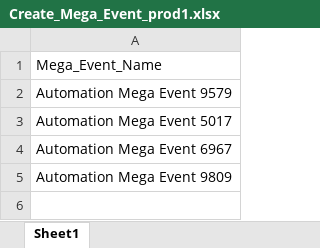
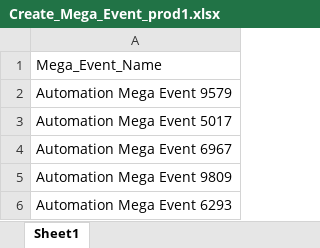
Before and after one commit to nishantsharma-dic/MYBharat-Automation, an Excel workbook: resources/Create_Mega_Event_prod1.xlsx, sheet Sheet1, drawn as a sheet; values as stored, in another font and other column widths than the file's, no borders; the diff names each change by its address in the sheet, - before the commit and + after, or states it on an @@ line.

Commit message:
feature :- change in createmegaeventr.java file

```diff
--- a/resources/Create_Mega_Event_prod1.xlsx (sheet Sheet1)
+++ b/resources/Create_Mega_Event_prod1.xlsx (sheet Sheet1)
+row 6: Automation Mega Event 6293
```
Also changed, not shown: 1 other file.
